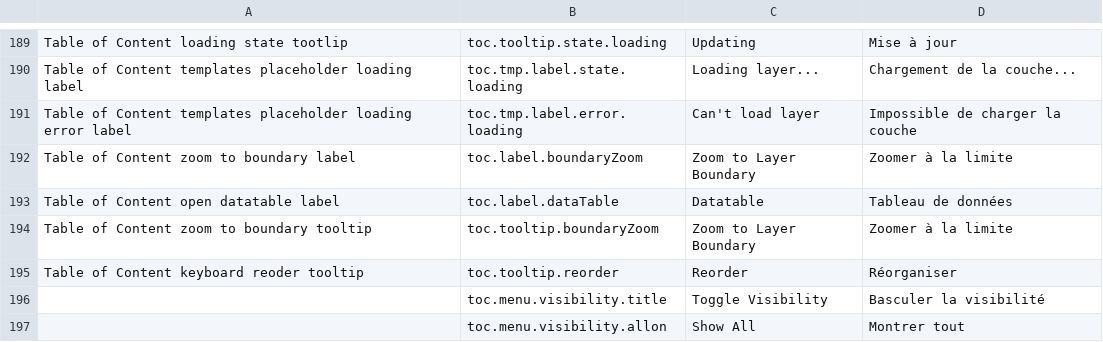
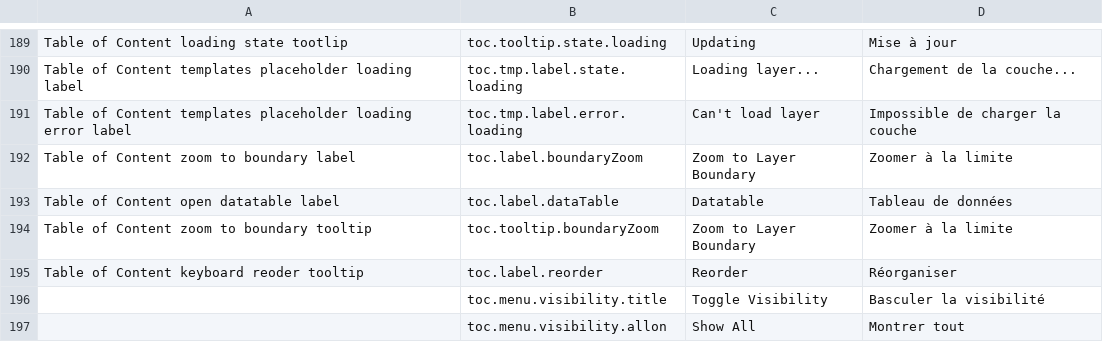
Before and after one commit to fgpv-vpgf/fgpv-vpgf, a CSV file: src/locales/translations.csv, drawn as a sheet; only a part is shown, gaps mark what is left out.

Commit message:
layer reorder is restored!!!

```diff
--- a/src/locales/translations.csv
+++ b/src/locales/translations.csv
@@ -194,3 +194,3 @@ Table of Content open datatable label,toc.label.dataTable,Datatable,Tableau de d
 Table of Content zoom to boundary tooltip,toc.tooltip.boundaryZoom,Zoom to Layer Boundary,Zoomer à la limite
-Table of Content keyboard reoder tooltip,toc.tooltip.reorder,Reorder,Réorganiser
+Table of Content keyboard reoder tooltip,toc.label.reorder,Reorder,Réorganiser
 ,toc.menu.visibility.title,Toggle Visibility,Basculer la visibilité
```
Also changed, not shown: 10 other files.
